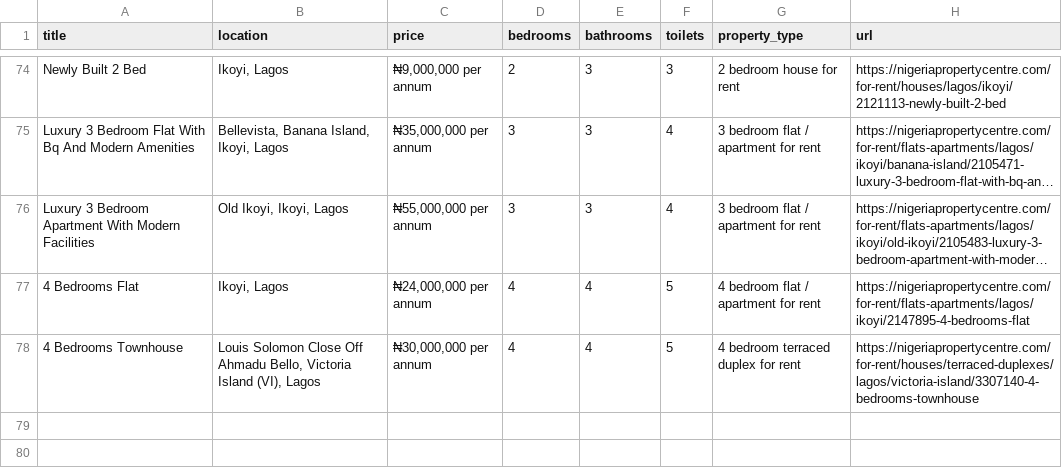
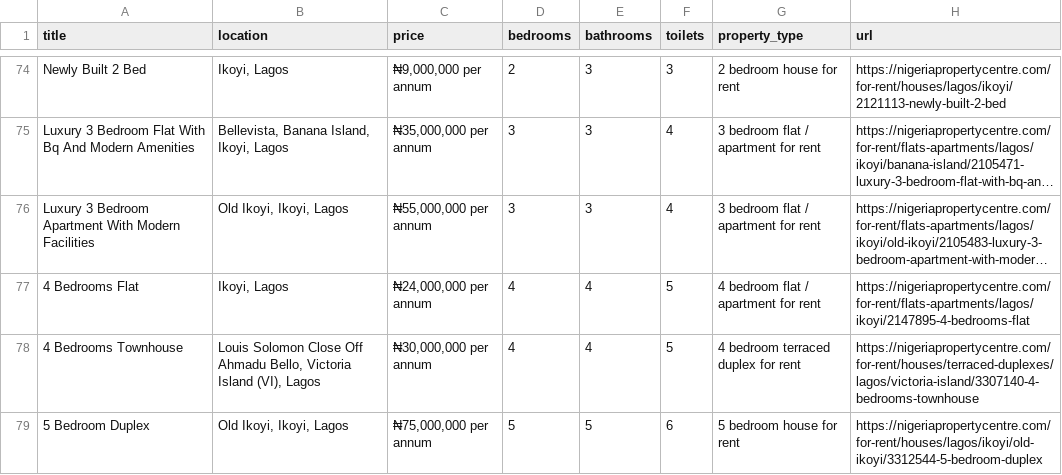
Before and after one commit to WisdomOfogba/Luxury-Island-Scrapper, a CSV file: Island_Luxury_Data.csv, drawn as a sheet; only a part is shown, gaps mark what is left out; long unchanged cells end in …; the diff names each change by its address in the sheet, - before the commit and + after, or states it on an @@ line.

```diff
--- a/Island_Luxury_Data.csv
+++ b/Island_Luxury_Data.csv
+row 79: 5 Bedroom Duplex | Old Ikoyi, Ikoyi, Lagos | ₦75,000,000 per annum | 5 | 5 | 6 | 5 bedroom house for rent | https://nigeriapropertycentre.com/for-rent/houses/lagos/ikoyi/old-ikoyi/3312544-5-bedroom-duplex
```
Also changed, not shown: 1 other file.
